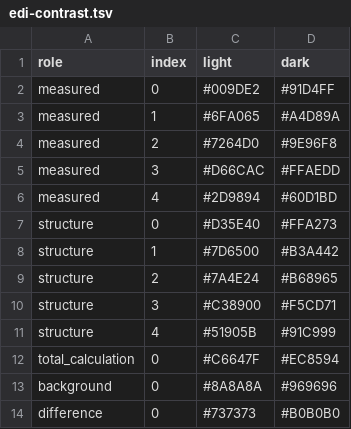
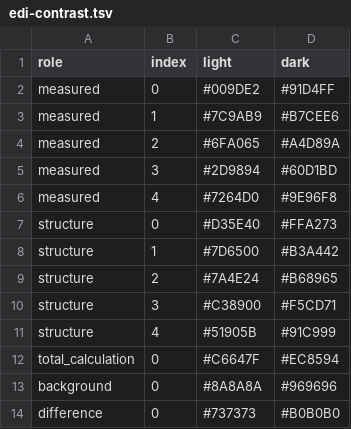
Before and after one commit to enhantica/edi, a TSV file: data/palettes/edi-contrast.tsv, drawn as a sheet.

```diff
--- a/data/palettes/edi-contrast.tsv
+++ b/data/palettes/edi-contrast.tsv
@@ -2,6 +2,6 @@ role	index	light	dark
 measured	0	#009DE2	#91D4FF
-measured	1	#6FA065	#A4D89A
-measured	2	#7264D0	#9E96F8
-measured	3	#D66CAC	#FFAEDD
-measured	4	#2D9894	#60D1BD
+measured	1	#7C9AB9	#B7CEE6
+measured	2	#6FA065	#A4D89A
+measured	3	#2D9894	#60D1BD
+measured	4	#7264D0	#9E96F8
 structure	0	#D35E40	#FFA273
```
Also changed, not shown: data/palettes/edi-coast.tsv, data/palettes/edi-garden.tsv, 5 other files.
